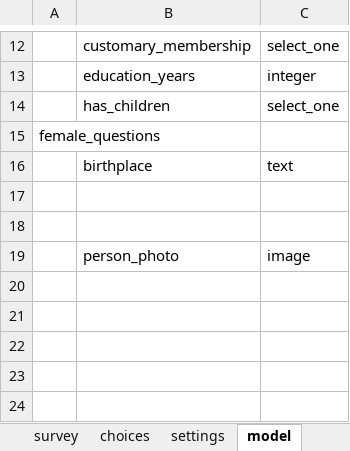
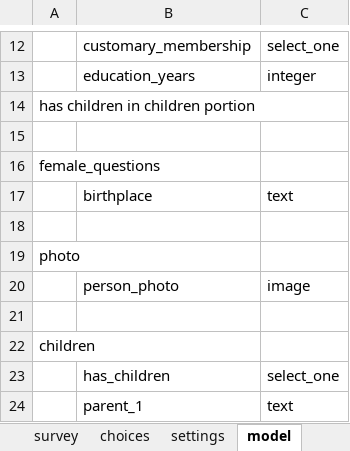
Before and after one commit to Fijian-Networks/Data-Collection, an Excel workbook: cohesionAndConflict_odkx/app/config/tables/household_member/forms/household_member/household_member.xlsx, sheet model, drawn as a sheet; only a part is shown, gaps mark what is left out; values as stored, in another font and other column widths than the file's, no borders; addresses are those after the commit; the diff names each change by its address in the sheet, - before the commit and + after, or states it on an @@ line.

```diff
--- a/cohesionAndConflict_odkx/app/config/tables/household_member/forms/household_member/household_member.xlsx (sheet model)
+++ b/cohesionAndConflict_odkx/app/config/tables/household_member/forms/household_member/household_member.xlsx (sheet model)
+row 14: has children in children portion
-row 15:  | has_children | select_one
+row 15: (empty)
+row 19: photo
@@ row 19 moved to row 20: person_photo @@
+row 22: children
+row 23:  | has_children | select_one
+row 24:  | parent_1 | text
```
Also changed, not shown: sheet reproductive_history, other sheet tabs, cohesionAndConflict_odkx/app/config/assets/framework/forms/framework/framework.xlsx, cohesionAndConflict_odkx/app/config/tables/household_census/forms/household_census/household_census.xlsx, 19 other files.
